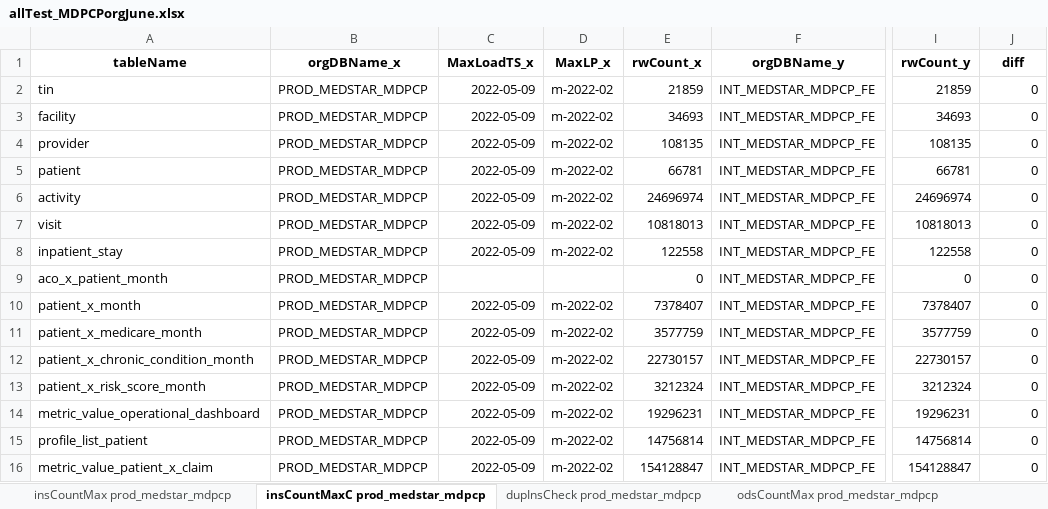
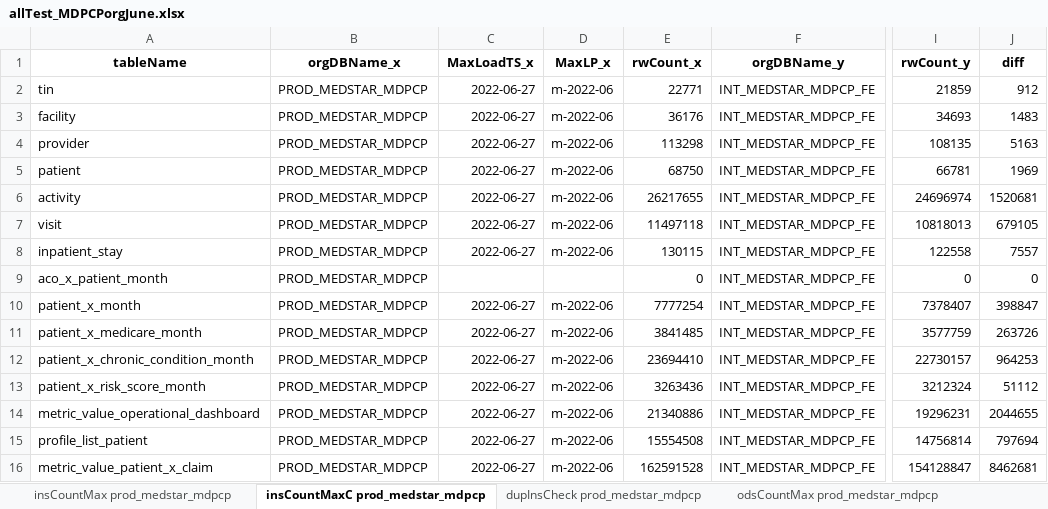
Before and after one commit to mikeoconnor-cj/pythonWrk, an Excel workbook: allTest_MDPCPorgJune.xlsx, sheet insCountMaxC prod_medstar_mdpcp, drawn as a sheet; only a part is shown, gaps mark what is left out; values as stored, in another font and other column widths than the file's, no borders; the diff covers the shown part only; the diff names each change by its address in the sheet, - before the commit and + after, or states it on an @@ line.

Commit message:
mdmdp 3

```diff
--- a/allTest_MDPCPorgJune.xlsx (sheet insCountMaxC prod_medstar_mdpcp)
+++ b/allTest_MDPCPorgJune.xlsx (sheet insCountMaxC prod_medstar_mdpcp)
-C2:C8 (MaxLoadTS_x): 2022-05-09
+C2:C8 (MaxLoadTS_x): 2022-06-27
-D2:D8 (MaxLP_x): m-2022-02
+D2:D8 (MaxLP_x): m-2022-06
-E2 (rwCount_x): 21859
+E2 (rwCount_x): 22771
-J2 (diff): 0
+J2 (diff): 912
-E3 (rwCount_x): 34693
+E3 (rwCount_x): 36176
-J3 (diff): 0
+J3 (diff): 1483
-E4 (rwCount_x): 108135
+E4 (rwCount_x): 113298
-J4 (diff): 0
+J4 (diff): 5163
-E5 (rwCount_x): 66781
+E5 (rwCount_x): 68750
-J5 (diff): 0
+J5 (diff): 1969
-E6 (rwCount_x): 24696974
+E6 (rwCount_x): 26217655
-J6 (diff): 0
+J6 (diff): 1520681
-E7 (rwCount_x): 10818013
+E7 (rwCount_x): 11497118
-J7 (diff): 0
+J7 (diff): 679105
-E8 (rwCount_x): 122558
+E8 (rwCount_x): 130115
-J8 (diff): 0
+J8 (diff): 7557
-C10:C16 (MaxLoadTS_x): 2022-05-09
+C10:C16 (MaxLoadTS_x): 2022-06-27
-D10:D16 (MaxLP_x): m-2022-02
+D10:D16 (MaxLP_x): m-2022-06
-E10 (rwCount_x): 7378407
+E10 (rwCount_x): 7777254
-J10 (diff): 0
+J10 (diff): 398847
-E11 (rwCount_x): 3577759
+E11 (rwCount_x): 3841485
-J11 (diff): 0
+J11 (diff): 263726
-E12 (rwCount_x): 22730157
+E12 (rwCount_x): 23694410
-J12 (diff): 0
+J12 (diff): 964253
-E13 (rwCount_x): 3212324
+E13 (rwCount_x): 3263436
-J13 (diff): 0
+J13 (diff): 51112
-E14 (rwCount_x): 19296231
+E14 (rwCount_x): 21340886
-J14 (diff): 0
+J14 (diff): 2044655
-E15 (rwCount_x): 14756814
+E15 (rwCount_x): 15554508
-J15 (diff): 0
+J15 (diff): 797694
-E16 (rwCount_x): 154128847
+E16 (rwCount_x): 162591528
-J16 (diff): 0
+J16 (diff): 8462681
```
Also changed, not shown: 24 edited cells elsewhere in this sheet, sheet insCountMax prod_medstar_mdpcp.
